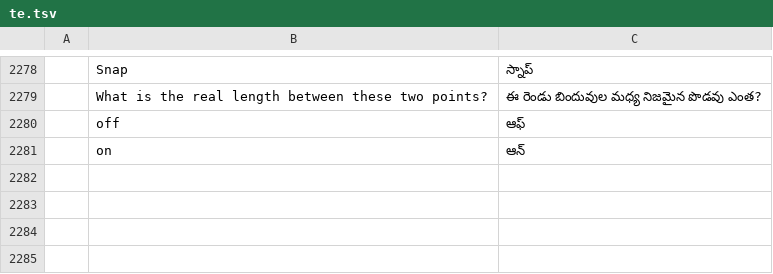
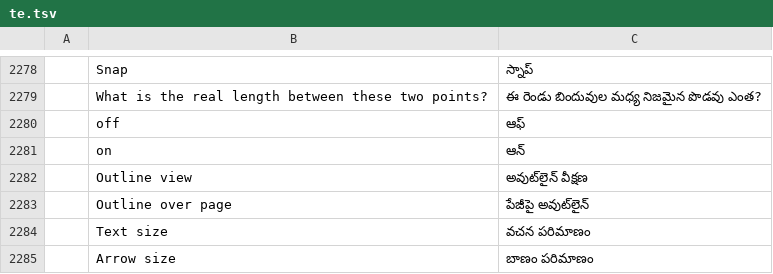
Before and after one commit to elsheikhayman/pdfcraft, a TSV file: crates/ui-egui/src/i18n/te.tsv, drawn as a sheet; only a part is shown, gaps mark what is left out; the diff names each change by its address in the sheet, - before the commit and + after, or states it on an @@ line.

```diff
--- a/crates/ui-egui/src/i18n/te.tsv
+++ b/crates/ui-egui/src/i18n/te.tsv
+row 2282:  | Outline view | అవుట్‌లైన్ వీక్షణ
+row 2283:  | Outline over page | పేజీపై అవుట్‌లైన్
+row 2284:  | Text size | వచన పరిమాణం
+row 2285:  | Arrow size | బాణం పరిమాణం
```
Also changed, not shown: crates/ui-egui/src/i18n/bg.tsv, crates/ui-egui/src/i18n/el.tsv, 26 other files.
